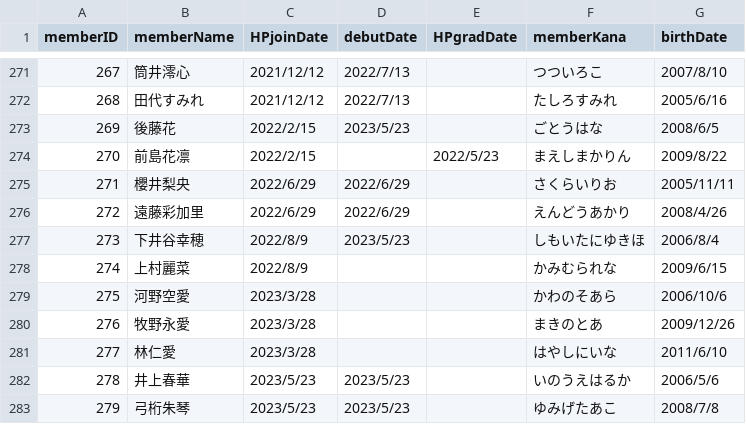
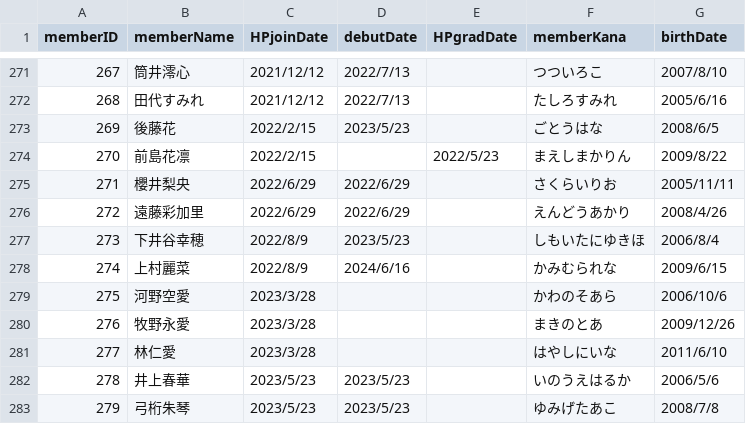
Before and after one commit to xxgentaroxx/HP_DB, a CSV file: member.csv, drawn as a sheet; only a part is shown, gaps mark what is left out; the diff covers the shown part only.

```diff
--- a/member.csv
+++ b/member.csv
@@ -277,3 +277,3 @@
 273,下井谷幸穂,2022/8/9,2023/5/23,,しもいたにゆきほ,2006/8/4
-274,上村麗菜,2022/8/9,,,かみむられな,2009/6/15
+274,上村麗菜,2022/8/9,2024/6/16,,かみむられな,2009/6/15
 275,河野空愛,2023/3/28,,,かわのそあら,2006/10/6
```
Also changed, not shown: 8 edited cells elsewhere in this file, join.csv.
